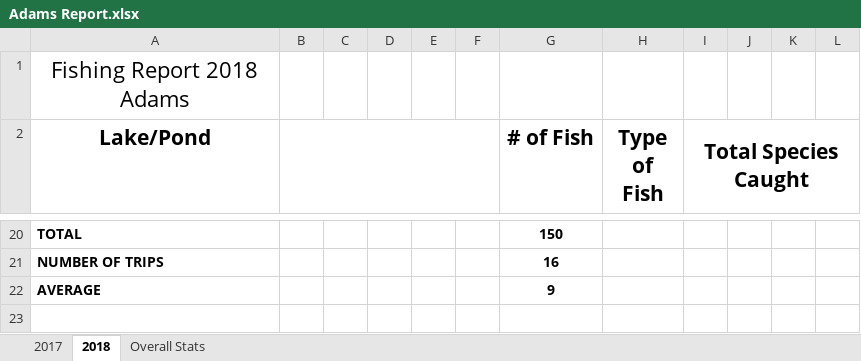
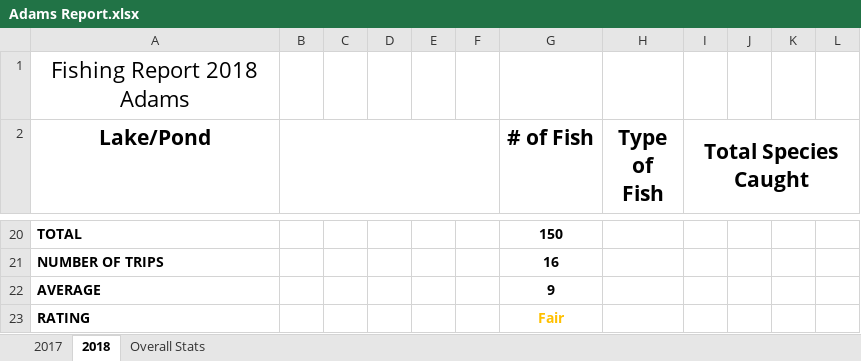
Before and after one commit to muskellunge-tiger/FitzFishing, an Excel workbook: Yearly Reports/2018/Adams/Adams Report.xlsx, sheet 2018, drawn as a sheet; only a part is shown, gaps mark what is left out; values as stored, in another font and other column widths than the file's, no borders; the diff names each change by its address in the sheet, - before the commit and + after, or states it on an @@ line.

```diff
--- a/Yearly Reports/2018/Adams/Adams Report.xlsx (sheet 2018)
+++ b/Yearly Reports/2018/Adams/Adams Report.xlsx (sheet 2018)
+row 23: RATING |  |  |  |  |  | Fair
```
Also changed, not shown: sheet Overall Stats, sheet 2017, charts or pictures, Yearly Reports/2018/Hobbs/Hobbs Report.xlsx, Yearly Reports/2018/Kaysville/Kaysville Report.xlsx, 9 other files.
